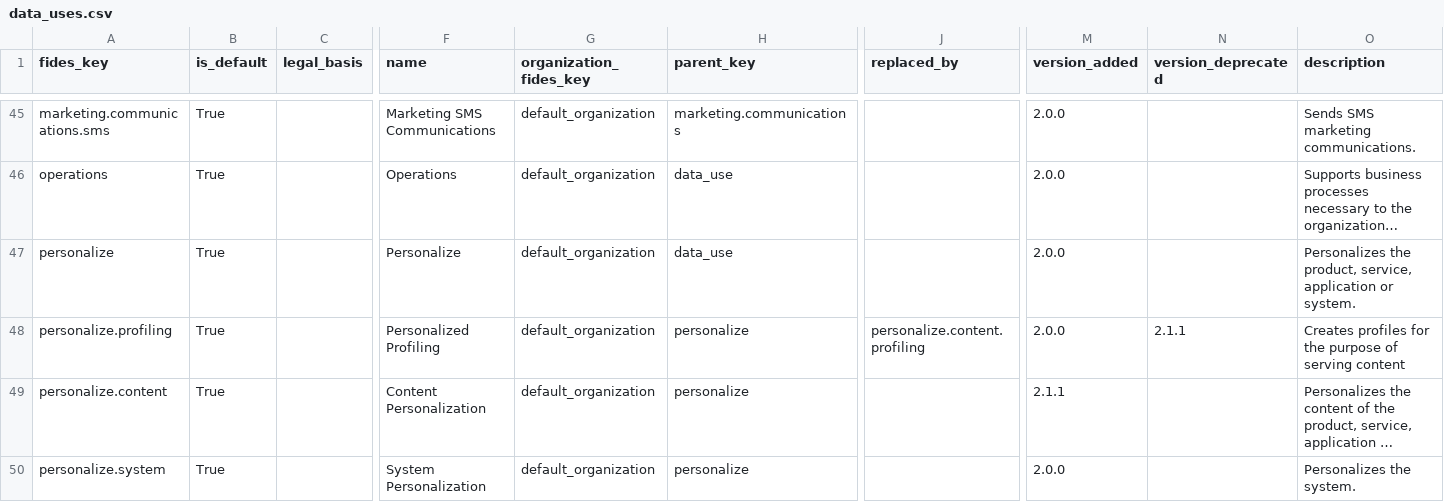
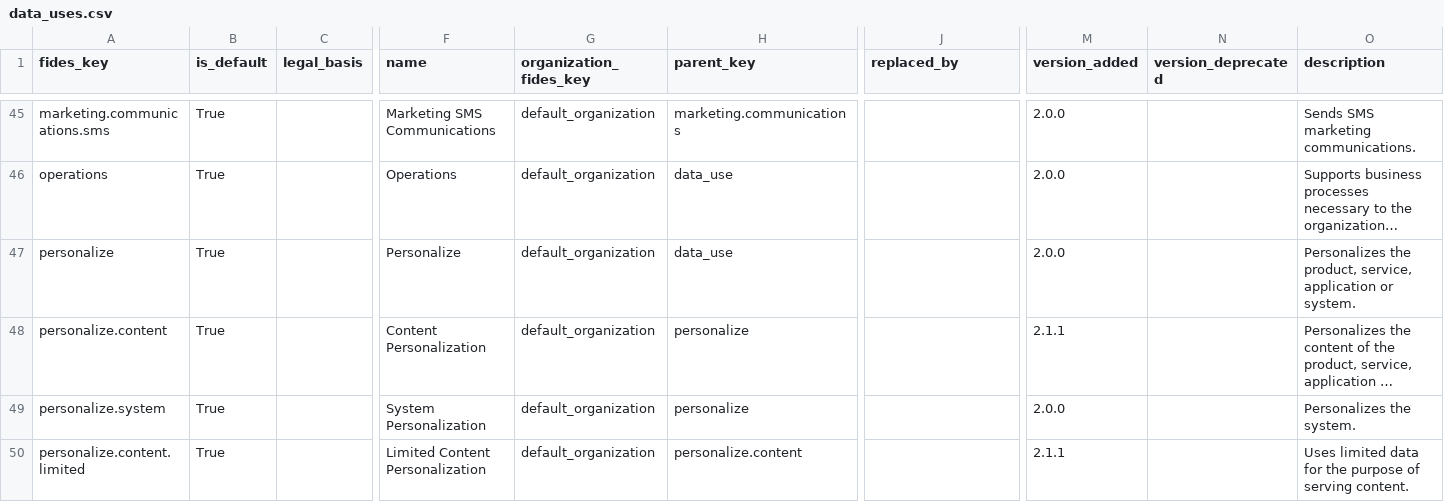
Before and after one commit to IABTechLab/fideslang, a CSV file: data_files/data_uses.csv, drawn as a sheet; only a part is shown, gaps mark what is left out; the shorter side is filled out with more unchanged rows; long unchanged cells end in …; rows hold the shown columns only; the diff names each change by its address in the sheet, - before the commit and + after, or states it on an @@ line.

Commit message:
Remove personalize.profiling instead of deprecating.

```diff
--- a/data_files/data_uses.csv
+++ b/data_files/data_uses.csv
-row 48: personalize.profiling | True |  | Personalized Profiling | default_organization | personalize | personalize.content.profiling | 2.0.0 | 2.1.1 | Creates profiles for the purpose of serving content
```
Also changed, not shown: mkdocs/docs/csv/data_uses.csv, 4 other files.
